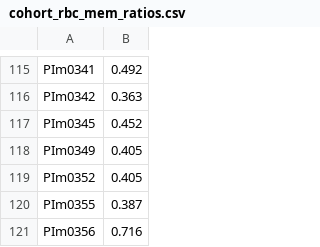
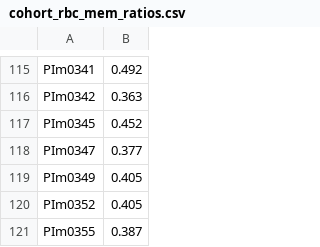
Before and after one commit to hbhutta/xe-mri-duke-pipeline, a CSV file: csvs/cohort_rbc_mem_ratios.csv, drawn as a sheet; only a part is shown, gaps mark what is left out; the shorter side is filled out with more unchanged rows; the diff names each change by its address in the sheet, - before the commit and + after, or states it on an @@ line.

Commit message:
Added RBC:M ratio for PIm0347 from V2 folder

```diff
--- a/csvs/cohort_rbc_mem_ratios.csv
+++ b/csvs/cohort_rbc_mem_ratios.csv
+row 118: PIm0347 | 0.377
```
